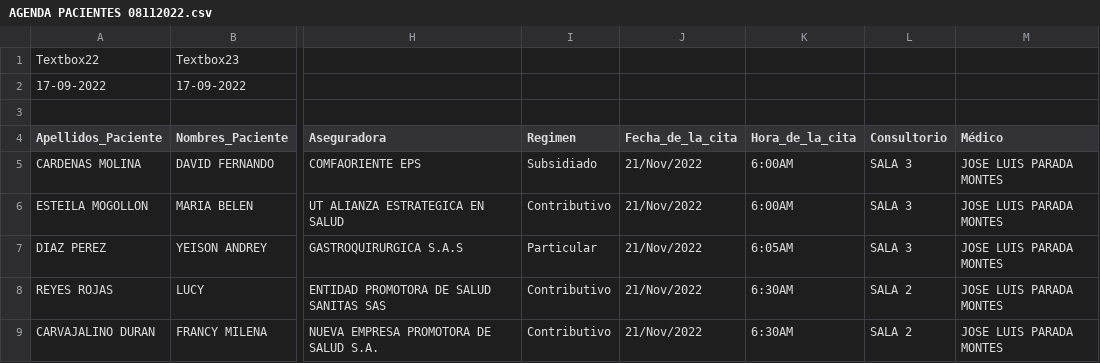
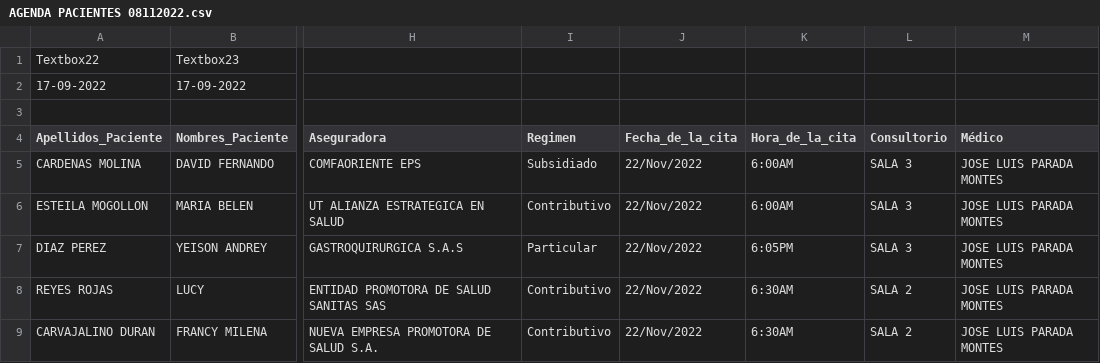
Before and after one commit to NelsonAmayaCalderon19/Software_Consent_Final, a CSV file: AGENDA PACIENTES 08112022.csv, drawn as a sheet; only a part is shown, gaps mark what is left out; the diff names each change by its address in the sheet, - before the commit and + after, or states it on an @@ line.

```diff
--- a/AGENDA PACIENTES 08112022.csv
+++ b/AGENDA PACIENTES 08112022.csv
-J5:J9 (Fecha_de_la_cita): 21/Nov/2022
+J5:J9 (Fecha_de_la_cita): 22/Nov/2022
-K7 (Hora_de_la_cita): 6:05AM
+K7 (Hora_de_la_cita): 6:05PM
```
Also changed, not shown: 5 other files.
